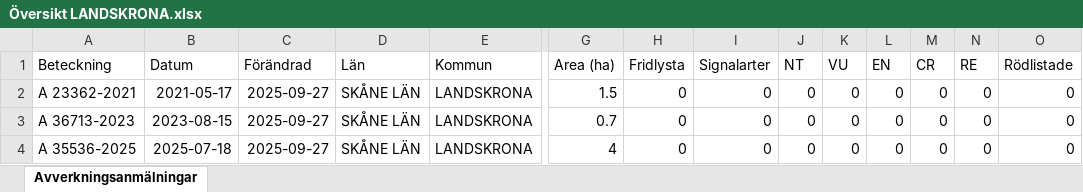
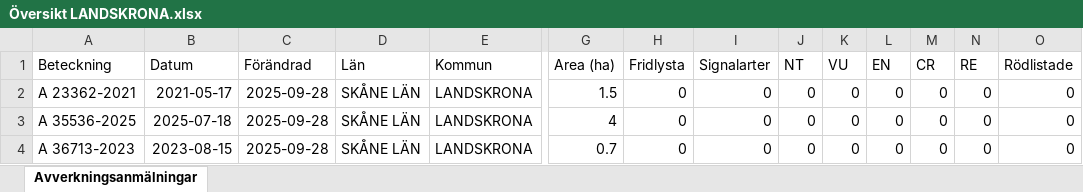
Before and after one commit to klasma/Logging_1282, an Excel workbook: Översikt LANDSKRONA.xlsx, sheet Avverkningsanmälningar, drawn as a sheet; only a part is shown, gaps mark what is left out; values as stored, in another font and other column widths than the file's, no borders; removed rows and columns are numbered as before the commit, all else as after; rows hold the shown columns only; the diff names each change by its address in the sheet, - before the commit and + after, or states it on an @@ line.

```diff
--- a/Översikt LANDSKRONA.xlsx (sheet Avverkningsanmälningar)
+++ b/Översikt LANDSKRONA.xlsx (sheet Avverkningsanmälningar)
-C2 (Förändrad): 2025-09-27
+C2 (Förändrad): 2025-09-28
-row 3: A 36713-2023 | 2023-08-15 | 2025-09-27 | SKÅNE LÄN | LANDSKRONA | 0.7 | 0 | 0 | 0 | 0 | 0 | 0 | 0 | 0
-C3 (Förändrad): 2025-09-27
+C3 (Förändrad): 2025-09-28
+row 4: A 36713-2023 | 2023-08-15 | 2025-09-28 | SKÅNE LÄN | LANDSKRONA | 0.7 | 0 | 0 | 0 | 0 | 0 | 0 | 0 | 0
```
Also changed, not shown: 1 other file.
